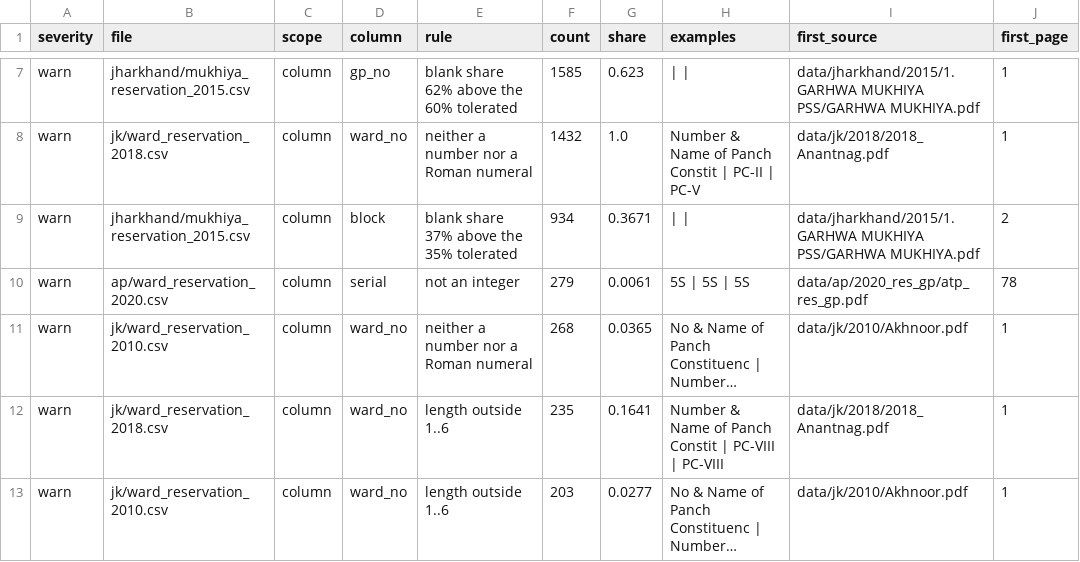
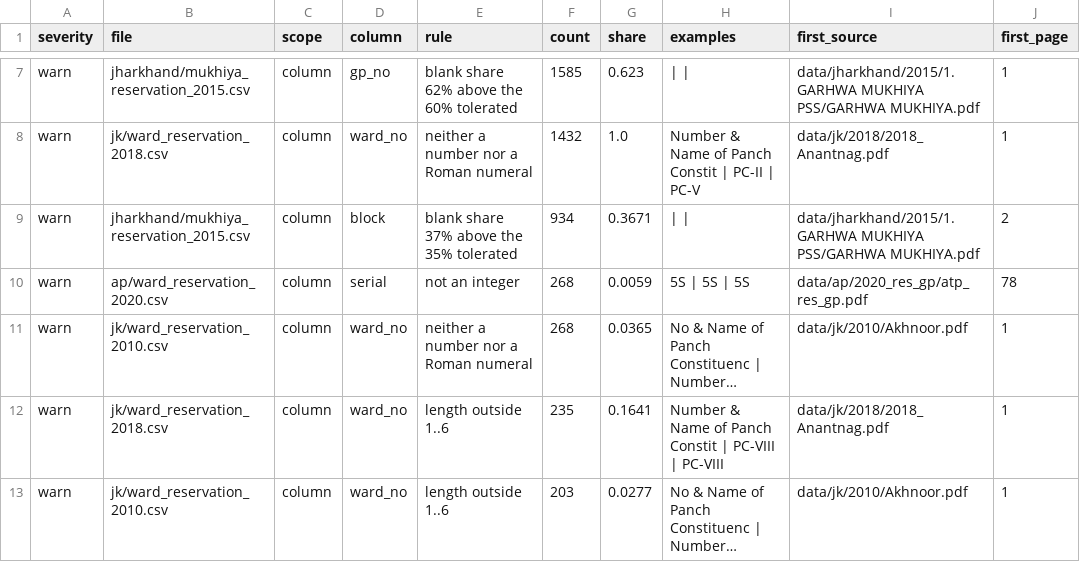
Before and after one commit to in-rolls/local_reservations, a CSV file: data/expectations_report.csv, drawn as a sheet; only a part is shown, gaps mark what is left out; long unchanged cells end in …; the diff names each change by its address in the sheet, - before the commit and + after, or states it on an @@ line.

```diff
--- a/data/expectations_report.csv
+++ b/data/expectations_report.csv
-F10 (count): 279
+F10 (count): 268
-G10 (share): 0.0061
+G10 (share): 0.0059
```
Also changed, not shown: data/stats/slice_checks.csv, data/stats/slice_stats.csv, 16 other files.
